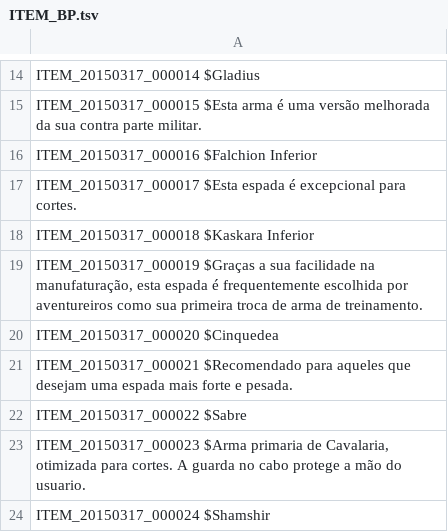
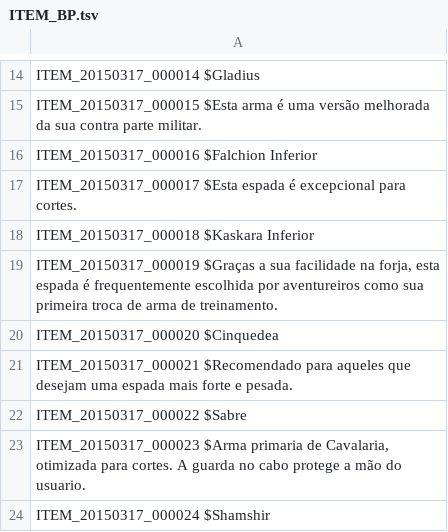
Before and after one commit to karolngs/tree_of_savior, a TSV file: ITEM_BP.tsv, drawn as a sheet; only a part is shown, gaps mark what is left out.

Commit message:
Changed "Manufaturação" to "Forja" on line 19.

```diff
--- a/ITEM_BP.tsv
+++ b/ITEM_BP.tsv
@@ -18,3 +18,3 @@ ITEM_20150317_000017  $Esta espada é excepcional para cortes.
 ITEM_20150317_000018  $Kaskara Inferior
-ITEM_20150317_000019  $Graças a sua facilidade na manufaturação, esta espada é frequentemente escolhida por aventureiros como sua primeira troca de arma de treinamento.
+ITEM_20150317_000019  $Graças a sua facilidade na forja, esta espada é frequentemente escolhida por aventureiros como sua primeira troca de arma de treinamento.
 ITEM_20150317_000020  $Cinquedea
```
